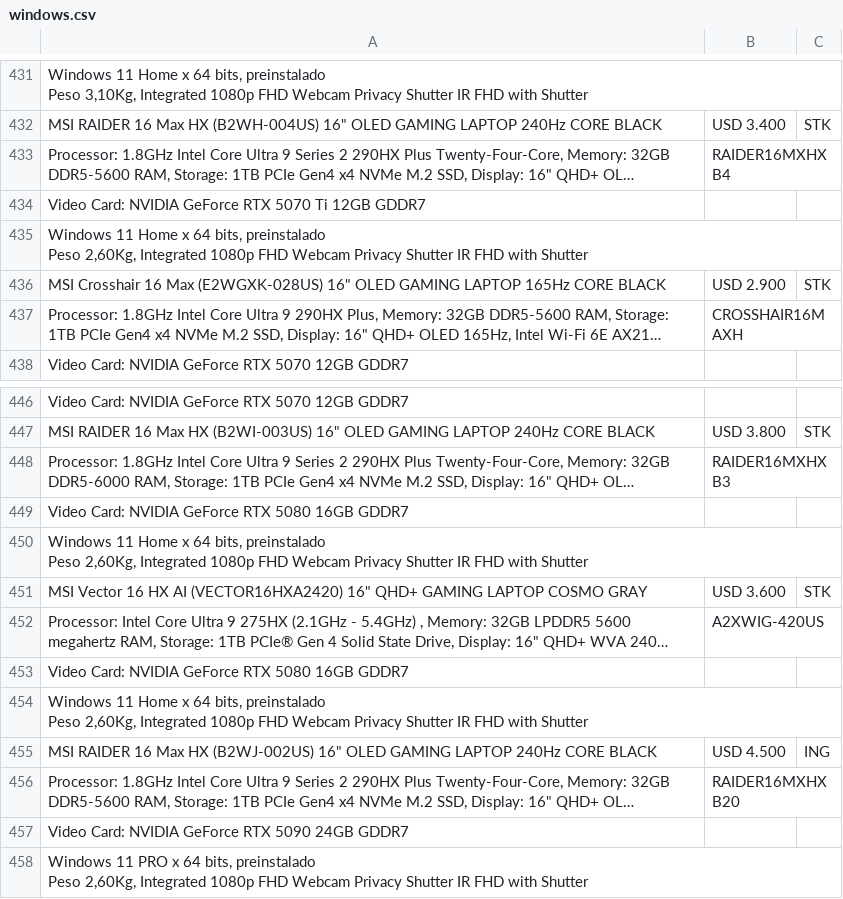
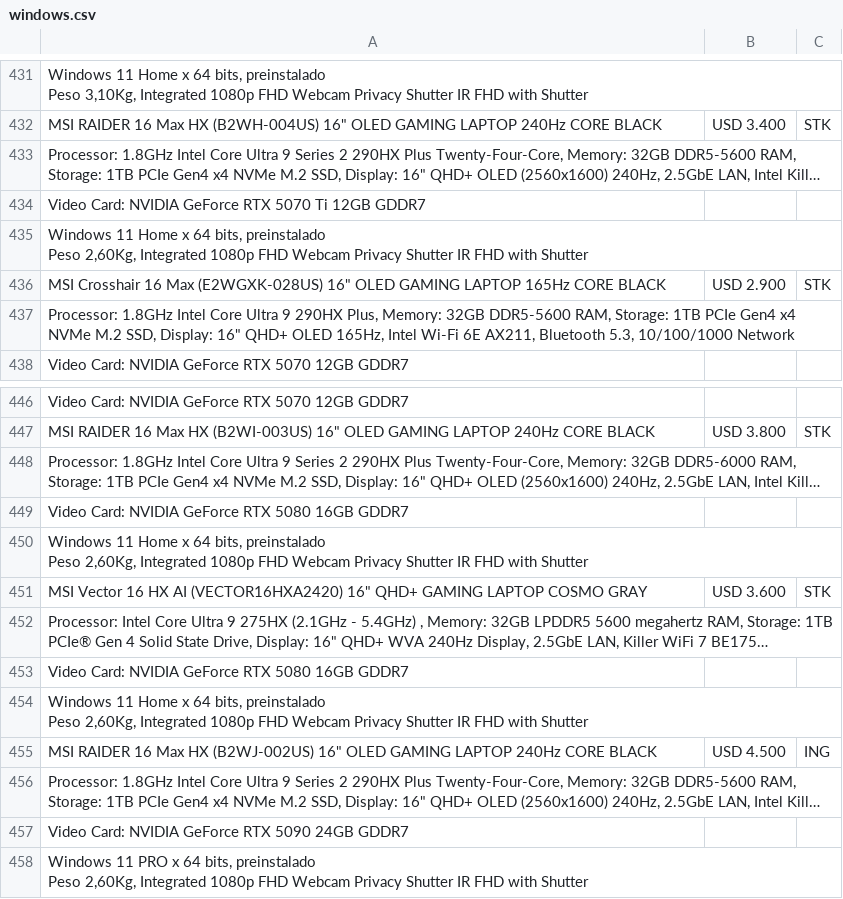
Before and after one commit to tptecno/windows, a CSV file: windows.csv, drawn as a sheet; only a part is shown, gaps mark what is left out; long unchanged cells end in …; the diff names each change by its address in the sheet, - before the commit and + after, or states it on an @@ line.

```diff
--- a/windows.csv
+++ b/windows.csv
-B433: RAIDER16MXHXB4
+B433: (empty)
-B437: CROSSHAIR16MAXH
+B437: (empty)
-B448: RAIDER16MXHXB3
+B448: (empty)
-B452: A2XWIG-420US
+B452: (empty)
-B456: RAIDER16MXHXB20
+B456: (empty)
```
Also changed, not shown: 1 other file.
